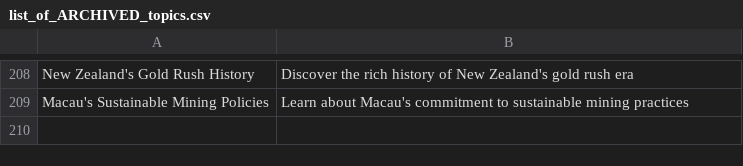
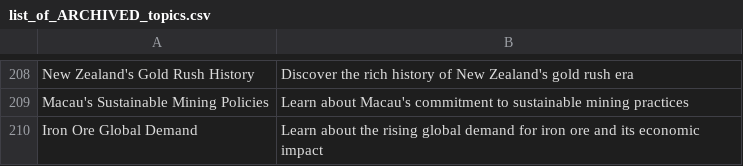
Before and after one commit to agigante80/galena_es, a CSV file: AI_content/list_of_ARCHIVED_topics.csv, drawn as a sheet; only a part is shown, gaps mark what is left out; the diff names each change by its address in the sheet, - before the commit and + after, or states it on an @@ line.

```diff
--- a/AI_content/list_of_ARCHIVED_topics.csv
+++ b/AI_content/list_of_ARCHIVED_topics.csv
+row 210: Iron Ore Global Demand | Learn about the rising global demand for iron ore and its economic impact
```
Also changed, not shown: AI_content/list_of_NEW_topics.csv, 3 other files.
